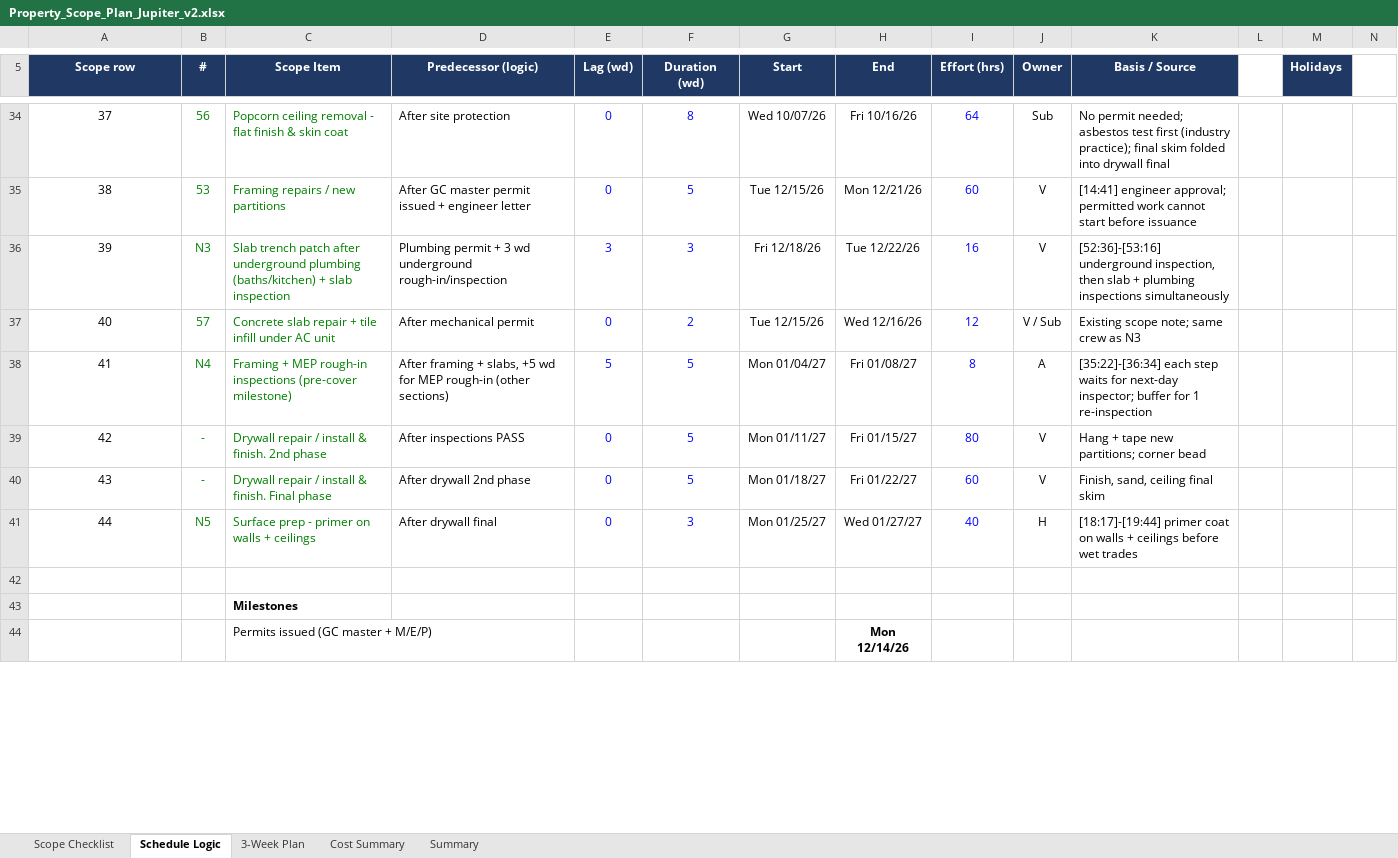
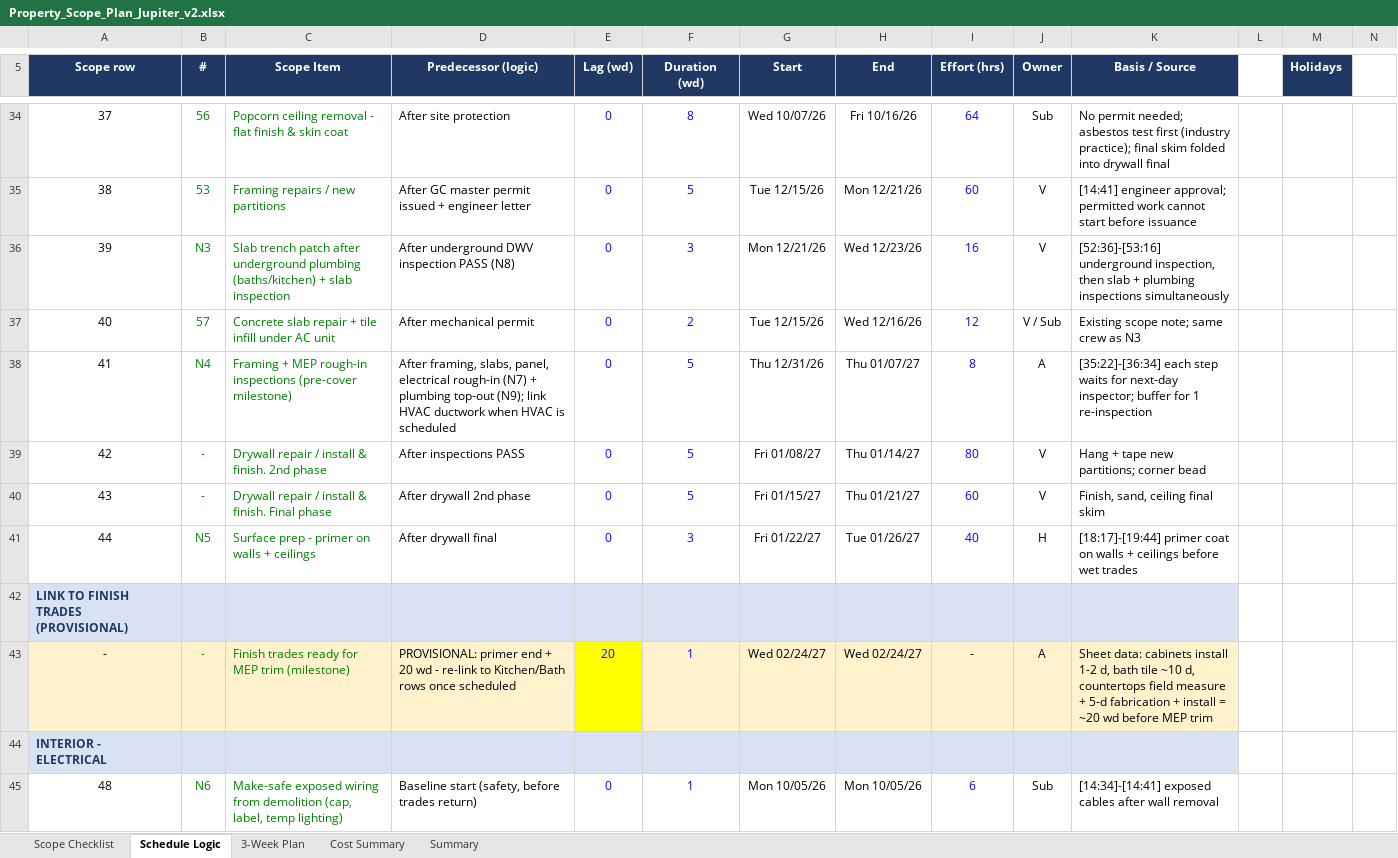
Before and after one commit to rcacunnag-ctrl/General, an Excel workbook: Property_Scope_Plan_Jupiter_v2.xlsx, sheet Schedule Logic, drawn as a sheet; only a part is shown, gaps mark what is left out; the shorter side is filled out with more unchanged rows; values as stored, in another font and other column widths than the file's, no borders; the diff covers the shown part only; the diff names each change by its address in the sheet, - before the commit and + after, or states it on an @@ line.

```diff
--- a/Property_Scope_Plan_Jupiter_v2.xlsx (sheet Schedule Logic)
+++ b/Property_Scope_Plan_Jupiter_v2.xlsx (sheet Schedule Logic)
-D36 (Predecessor (logic)): Plumbing permit + 3 wd underground rough-in/inspection
+D36 (Predecessor (logic)): After underground DWV inspection PASS (N8)
-E36 (Lag (wd)): 3
+E36 (Lag (wd)): 0
-G36 (Start): Fri 12/18/26
+G36 (Start): Mon 12/21/26
-H36 (End): Tue 12/22/26
+H36 (End): Wed 12/23/26
-D38 (Predecessor (logic)): After framing + slabs, +5 wd for MEP rough-in (other sections)
+D38 (Predecessor (logic)): After framing, slabs, panel, electrical rough-in (N7) + plumbing top-out (N9); link HVAC ductwork when HVAC is scheduled
-E38 (Lag (wd)): 5
+E38 (Lag (wd)): 0
-G38 (Start): Mon 01/04/27
+G38 (Start): Thu 12/31/26
-H38 (End): Fri 01/08/27
+H38 (End): Thu 01/07/27
-G39 (Start): Mon 01/11/27
+G39 (Start): Fri 01/08/27
-H39 (End): Fri 01/15/27
+H39 (End): Thu 01/14/27
-G40 (Start): Mon 01/18/27
+G40 (Start): Fri 01/15/27
-H40 (End): Fri 01/22/27
+H40 (End): Thu 01/21/27
-G41 (Start): Mon 01/25/27
+G41 (Start): Fri 01/22/27
-H41 (End): Wed 01/27/27
+H41 (End): Tue 01/26/27
+row 42: LINK TO FINISH TRADES (PROVISIONAL)
+row 43: - | - | Finish trades ready for MEP trim (milestone) | PROVISIONAL: primer end + 20 wd - re-link to Kitchen/Bath rows once scheduled | 20 | 1 | Wed 02/24/27 | Wed 02/24/27 | - | A | Sheet data: cabinets install 1-2 d, bath tile ~10 d, countertops field measure + 5-d fabrication + install = ~20 wd before MEP trim
+row 44: INTERIOR - ELECTRICAL
+row 45: 48 | N6 | Make-safe exposed wiring from demolition (cap, label, temp lighting) | Baseline start (safety, before trades return) | 0 | 1 | Mon 10/05/26 | Mon 10/05/26 | 6 | Sub | [14:34]-[14:41] exposed cables after wall removal
```
Also changed, not shown: 22 added rows and 5 edited cells elsewhere in this sheet, sheet Scope Checklist, sheet Summary, formulas that keep their value, hidden cells.
